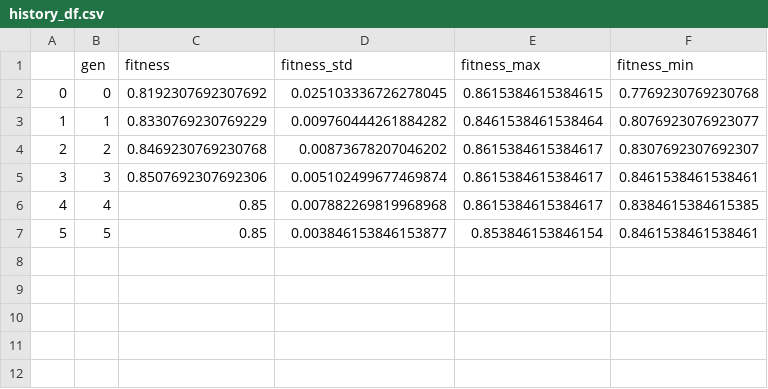
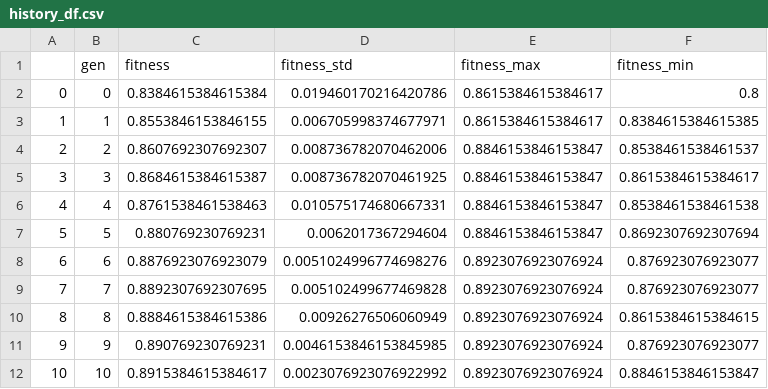
Before and after one commit to amgfernandes/GA_based_feature_selection, a CSV file: history_df.csv, drawn as a sheet.

```diff
--- a/history_df.csv
+++ b/history_df.csv
@@ -1,7 +1,12 @@
 ,gen,fitness,fitness_std,fitness_max,fitness_min
-0,0,0.8192307692307692,0.025103336726278045,0.8615384615384615,0.7769230769230768
-1,1,0.8330769230769229,0.009760444261884282,0.8461538461538464,0.8076923076923077
-2,2,0.8469230769230768,0.00873678207046202,0.8615384615384617,0.8307692307692307
-3,3,0.8507692307692306,0.005102499677469874,0.8615384615384617,0.8461538461538461
-4,4,0.85,0.007882269819968968,0.8615384615384617,0.8384615384615385
-5,5,0.85,0.003846153846153877,0.853846153846154,0.8461538461538461
+0,0,0.8384615384615384,0.019460170216420786,0.8615384615384617,0.8
+1,1,0.8553846153846155,0.006705998374677971,0.8615384615384617,0.8384615384615385
+2,2,0.8607692307692307,0.008736782070462006,0.8846153846153847,0.8538461538461537
+3,3,0.8684615384615387,0.008736782070461925,0.8846153846153847,0.8615384615384617
+4,4,0.8761538461538463,0.010575174680667331,0.8846153846153847,0.8538461538461538
+5,5,0.880769230769231,0.0062017367294604,0.8846153846153847,0.8692307692307694
+6,6,0.8876923076923079,0.0051024996774698276,0.8923076923076924,0.876923076923077
+7,7,0.8892307692307695,0.005102499677469828,0.8923076923076924,0.876923076923077
+8,8,0.8884615384615386,0.00926276506060949,0.8923076923076924,0.8615384615384615
+9,9,0.890769230769231,0.0046153846153845985,0.8923076923076924,0.876923076923077
+10,10,0.8915384615384617,0.0023076923076922992,0.8923076923076924,0.8846153846153847
```
Also changed, not shown: 6 other files.
